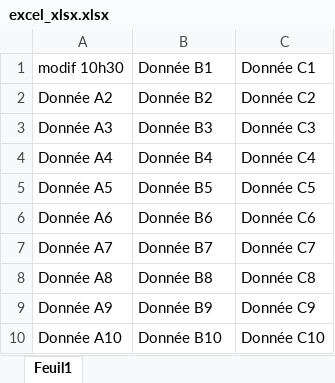
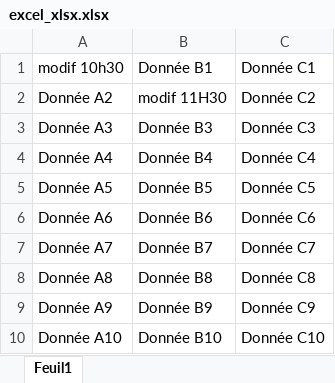
Before and after one commit to MieLean/test-excel, an Excel workbook: docs/excel_xlsx.xlsx, sheet Feuil1, drawn as a sheet; values as stored, in another font and other column widths than the file's, no borders; the diff names each change by its address in the sheet, - before the commit and + after, or states it on an @@ line.

```diff
--- a/docs/excel_xlsx.xlsx (sheet Feuil1)
+++ b/docs/excel_xlsx.xlsx (sheet Feuil1)
-B2 (Donnée B1): Donnée B2
+B2 (Donnée B1): modif 11H30
```
Also changed, not shown: 2 other files.
